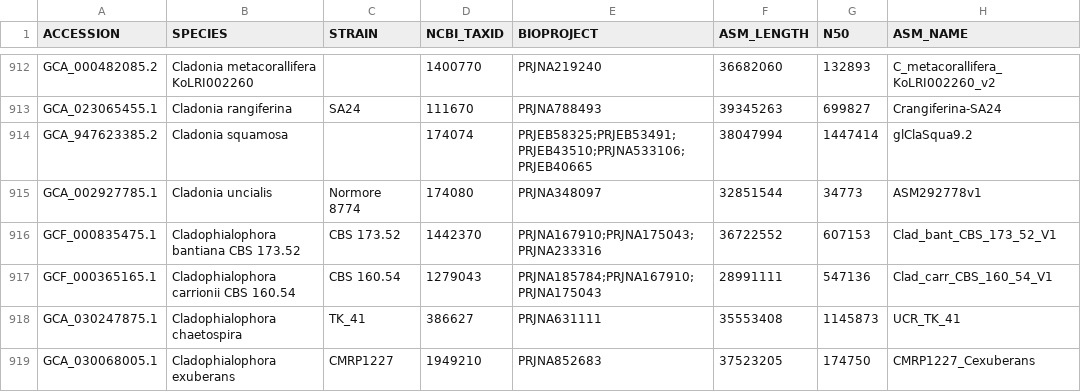
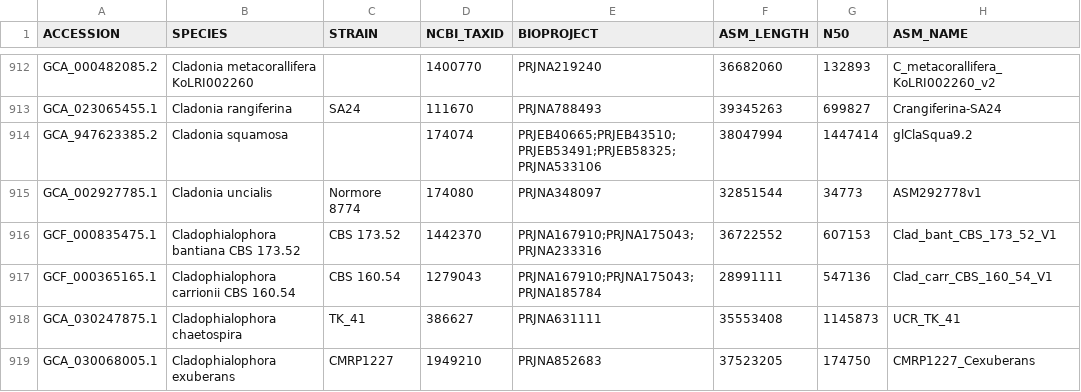
Before and after one commit to 1KFG/NCBI_fungi, a CSV file: lib/ncbi_accessions.csv, drawn as a sheet; only a part is shown, gaps mark what is left out; the diff covers the shown part only.

```diff
--- a/lib/ncbi_accessions.csv
+++ b/lib/ncbi_accessions.csv
@@ -913,6 +913,6 @@ GCA_000482085.2,Cladonia metacorallifera KoLRI002260,,1400770,PRJNA219240,366820
 GCA_023065455.1,Cladonia rangiferina,SA24,111670,PRJNA788493,39345263,699827,Crangiferina-SA24
-GCA_947623385.2,Cladonia squamosa,,174074,PRJEB58325;PRJEB53491;PRJEB43510;PRJNA533106;PRJEB40665,38047994,1447414,glClaSqua9.2
+GCA_947623385.2,Cladonia squamosa,,174074,PRJEB40665;PRJEB43510;PRJEB53491;PRJEB58325;PRJNA533106,38047994,1447414,glClaSqua9.2
 GCA_002927785.1,Cladonia uncialis,Normore 8774,174080,PRJNA348097,32851544,34773,ASM292778v1
 GCF_000835475.1,Cladophialophora bantiana CBS 173.52,CBS 173.52,1442370,PRJNA167910;PRJNA175043;PRJNA233316,36722552,607153,Clad_bant_CBS_173_52_V1
-GCF_000365165.1,Cladophialophora carrionii CBS 160.54,CBS 160.54,1279043,PRJNA185784;PRJNA167910;PRJNA175043,28991111,547136,Clad_carr_CBS_160_54_V1
+GCF_000365165.1,Cladophialophora carrionii CBS 160.54,CBS 160.54,1279043,PRJNA167910;PRJNA175043;PRJNA185784,28991111,547136,Clad_carr_CBS_160_54_V1
 GCA_030247875.1,Cladophialophora chaetospira,TK_41,386627,PRJNA631111,35553408,1145873,UCR_TK_41
```
Also changed, not shown: 139 edited cells elsewhere in this file, lib/ncbi_accessions_2023_12_03.csv, lib/ncbi_accessions_taxonomy.csv, 1 other file.
